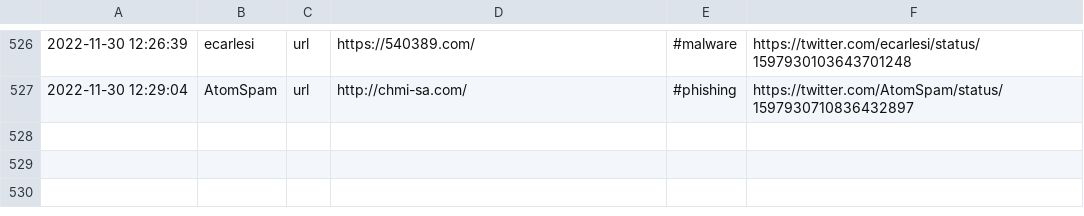
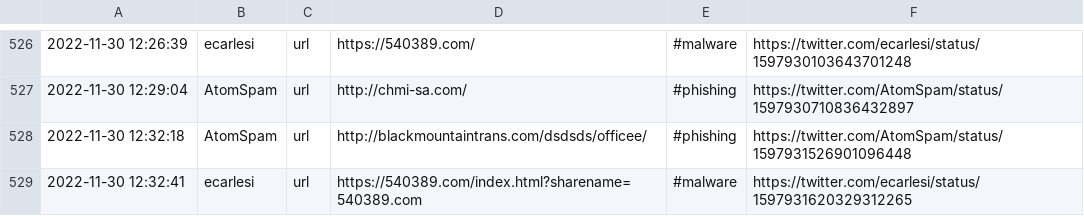
Before and after one commit to nankopeter/TweetFeed, a CSV file: today.csv, drawn as a sheet; only a part is shown, gaps mark what is left out.

```diff
--- a/today.csv
+++ b/today.csv
@@ -527 +527,3 @@
 2022-11-30 12:29:04,AtomSpam,url,http://chmi-sa.com/,#phishing,https://twitter.com/AtomSpam/status/1597930710836432897
+2022-11-30 12:32:18,AtomSpam,url,http://blackmountaintrans.com/dsdsds/officee/,#phishing,https://twitter.com/AtomSpam/status/1597931526901096448
+2022-11-30 12:32:41,ecarlesi,url,https://540389.com/index.html?sharename=540389.com,#malware,https://twitter.com/ecarlesi/status/1597931620329312265
```
Also changed, not shown: 202211/20221130.csv, 3 other files.
